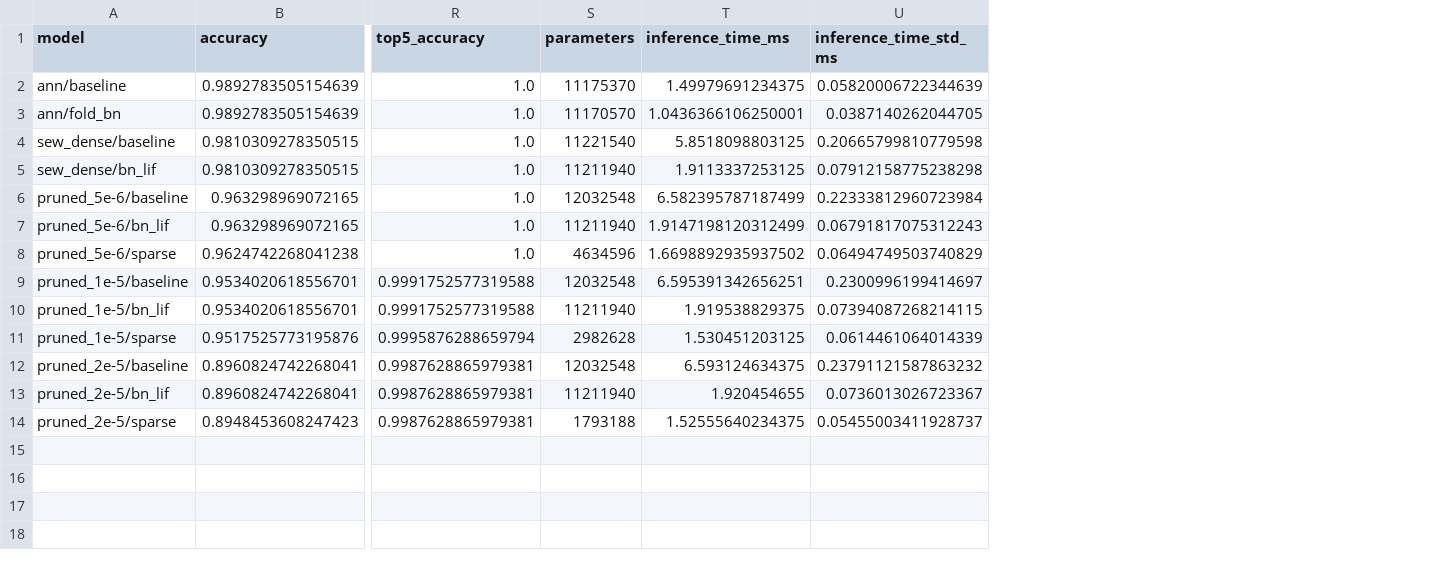
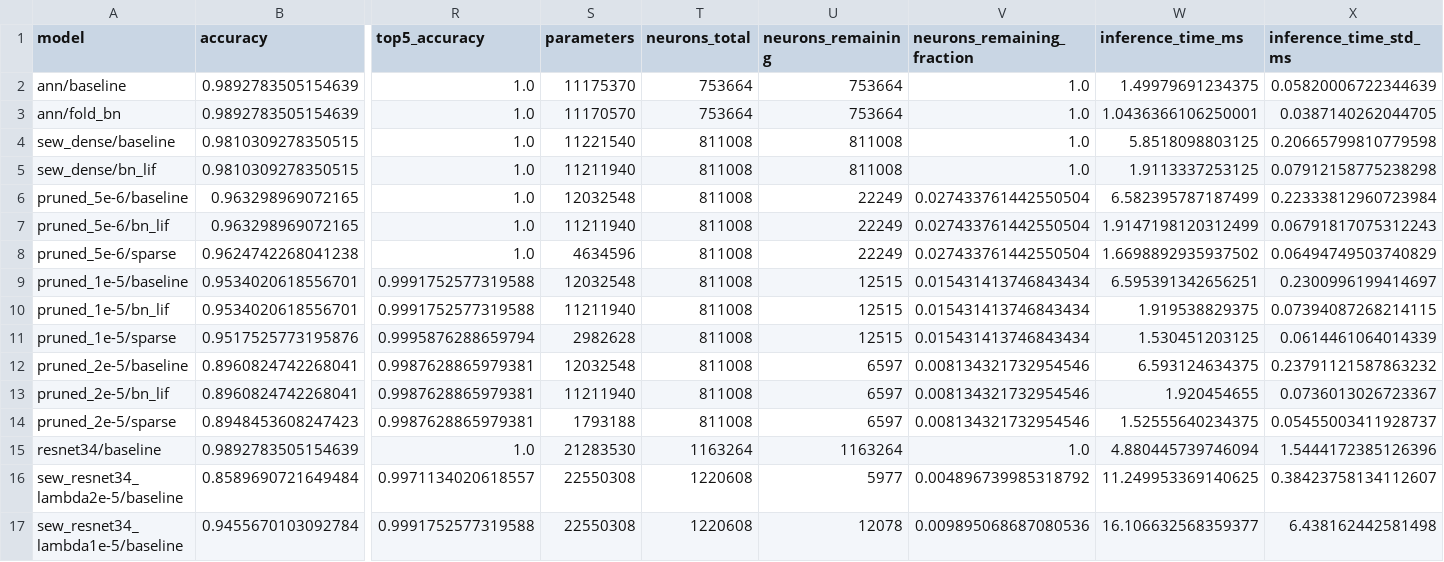
Before and after one commit to putshua/mstar-ann-snn-baseline, a CSV file: results/summary.csv, drawn as a sheet; only a part is shown, gaps mark what is left out; rows hold the shown columns only; the diff names each change by its address in the sheet, - before the commit and + after, or states it on an @@ line.

Commit message:
Add ResNet-34 neuron counts and pruning performance at one percent retention

```diff
--- a/results/summary.csv
+++ b/results/summary.csv
+column T (neurons_total), rows 2-14: 753664 | 753664 | 811008 | 811008 | 811008 | 811008 | 811008 | 811008 | 811008 | 811008 | 811008 | 811008 | 811008
+column U (neurons_remaining), rows 2-14: 753664 | 753664 | 811008 | 811008 | 22249 | 22249 | 22249 | 12515 | 12515 | 12515 | 6597 | 6597 | 6597
+column V (neurons_remaining_fraction), rows 2-14: 1.0 | 1.0 | 1.0 | 1.0 | 0.027433761442550504 | 0.027433761442550504 | 0.027433761442550504 | 0.015431413746843434 | 0.015431413746843434 | 0.015431413746843434 | 0.008134321732954546 | 0.008134321732954546 | 0.008134321732954546
+row 15: resnet34/baseline | 0.9892783505154639 | 1.0 | 21283530 | 1163264 | 1163264 | 1.0 | 4.880445739746094 | 1.5444172385126396
+row 16: sew_resnet34_lambda2e-5/baseline | 0.8589690721649484 | 0.9971134020618557 | 22550308 | 1220608 | 5977 | 0.004896739985318792 | 11.249953369140625 | 0.38423758134112607
+row 17: sew_resnet34_lambda1e-5/baseline | 0.9455670103092784 | 0.9991752577319588 | 22550308 | 1220608 | 12078 | 0.009895068687080536 | 16.106632568359377 | 6.438162442581498
```
Also changed, not shown: 3 other files.
